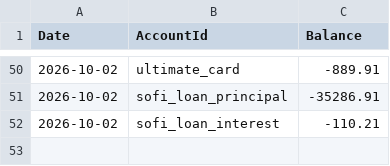
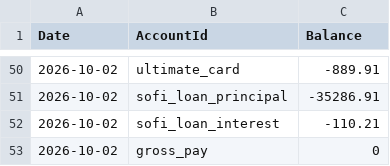
Before and after one commit to SimHoZebs/net-worth-estimator, a CSV file: public/configs/checkpoints.csv, drawn as a sheet; only a part is shown, gaps mark what is left out; the diff names each change by its address in the sheet, - before the commit and + after, or states it on an @@ line.

```diff
--- a/public/configs/checkpoints.csv
+++ b/public/configs/checkpoints.csv
+row 53: 2026-10-02 | gross_pay | 0
```
Also changed, not shown: public/configs/accounts.csv, public/configs/postings.csv.
